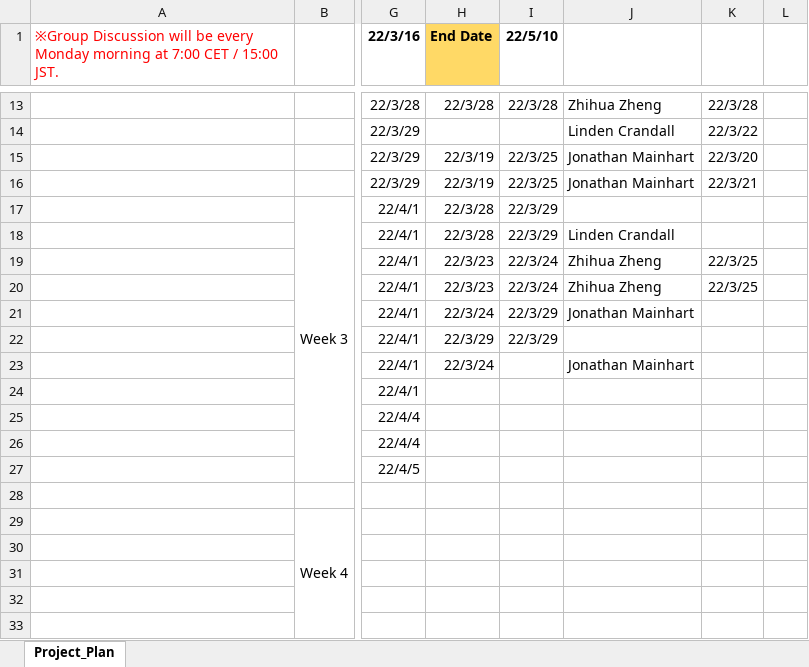
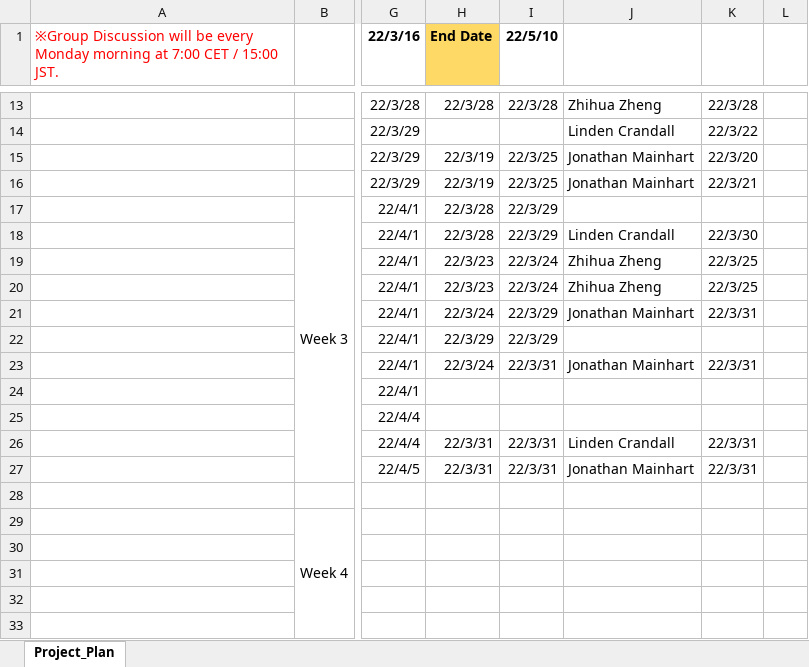
Before and after one commit to Jonmainhart/Steganosaurus, an Excel workbook: CMSC495_ProjectPlan.xlsx, sheet Project_Plan, drawn as a sheet; only a part is shown, gaps mark what is left out; values as stored, in another font and other column widths than the file's, no borders; conditional formats not drawn; the diff names each change by its address in the sheet, - before the commit and + after, or states it on an @@ line.

Commit message:
Updated week3 schedule

```diff
--- a/CMSC495_ProjectPlan.xlsx (sheet Project_Plan)
+++ b/CMSC495_ProjectPlan.xlsx (sheet Project_Plan)
-K18: (empty)
+K18: 22/3/30
-K21: (empty)
+K21: 22/3/31
-I23 (22/5/10): (empty)
+I23 (22/5/10): 22/3/31
-K23: (empty)
+K23: 22/3/31
-H26:H27 (End Date): (empty)
+H26:H27 (End Date): 22/3/31
-I26:I27 (22/5/10): (empty)
+I26:I27 (22/5/10): 22/3/31
-J26: (empty)
+J26: Linden Crandall
-K26:K27: (empty)
+K26:K27: 22/3/31
-J27: (empty)
+J27: Jonathan Mainhart
```
